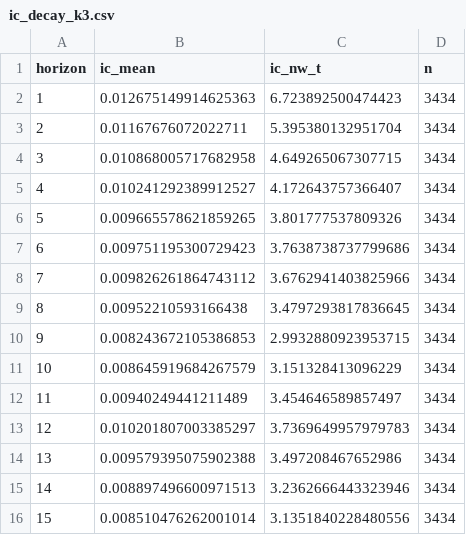
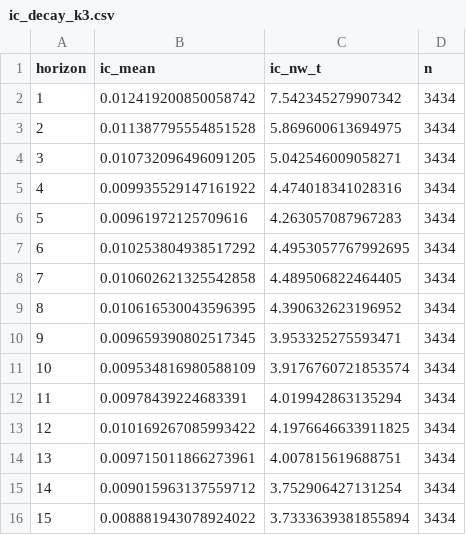
Before and after one commit to bhavya20051/stat-arb-research, a CSV file: results/dev/ic_decay_k3.csv, drawn as a sheet.

```diff
--- a/results/dev/ic_decay_k3.csv
+++ b/results/dev/ic_decay_k3.csv
@@ -1,16 +1,16 @@
 horizon,ic_mean,ic_nw_t,n
-1,0.012675149914625363,6.723892500474423,3434
-2,0.01167676072022711,5.395380132951704,3434
-3,0.010868005717682958,4.649265067307715,3434
-4,0.010241292389912527,4.172643757366407,3434
-5,0.009665578621859265,3.801777537809326,3434
-6,0.009751195300729423,3.7638738737799686,3434
-7,0.009826261864743112,3.6762941403825966,3434
-8,0.00952210593166438,3.4797293817836645,3434
-9,0.008243672105386853,2.9932880923953715,3434
-10,0.008645919684267579,3.151328413096229,3434
-11,0.00940249441211489,3.454646589857497,3434
-12,0.010201807003385297,3.7369649957979783,3434
-13,0.009579395075902388,3.497208467652986,3434
-14,0.008897496600971513,3.2362666443323946,3434
-15,0.008510476262001014,3.1351840228480556,3434
+1,0.012419200850058742,7.542345279907342,3434
+2,0.011387795554851528,5.869600613694975,3434
+3,0.010732096496091205,5.042546009058271,3434
+4,0.009935529147161922,4.474018341028316,3434
+5,0.00961972125709616,4.263057087967283,3434
+6,0.010253804938517292,4.4953057767992695,3434
+7,0.010602621325542858,4.489506822464405,3434
+8,0.010616530043596395,4.390632623196952,3434
+9,0.009659390802517345,3.953325275593471,3434
+10,0.009534816980588109,3.9176760721853574,3434
+11,0.00978439224683391,4.019942863135294,3434
+12,0.010169267085993422,4.1976646633911825,3434
+13,0.009715011866273961,4.007815619688751,3434
+14,0.009015963137559712,3.752906427131254,3434
+15,0.008881943078924022,3.7333639381855894,3434
```
Also changed, not shown: 04_HYPOTHESIS_REGISTRY.csv, results/dev/ic_decay_k1.csv, 21 other files.
